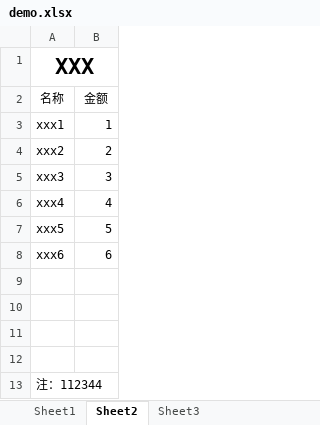
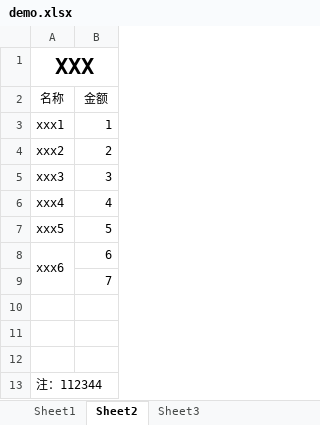
Before and after one commit to ericyl-studio/excel-plus, an Excel workbook: demo.xlsx, sheet Sheet2, drawn as a sheet; values as stored, in another font and other column widths than the file's, no borders; the diff names each change by its address in the sheet, - before the commit and + after, or states it on an @@ line.

```diff
--- a/demo.xlsx (sheet Sheet2)
+++ b/demo.xlsx (sheet Sheet2)
+A8:A9 merged
-B9 (金额): (empty)
+B9 (金额): 7
```
Also changed, not shown: sheet Sheet3, 9 other files.
